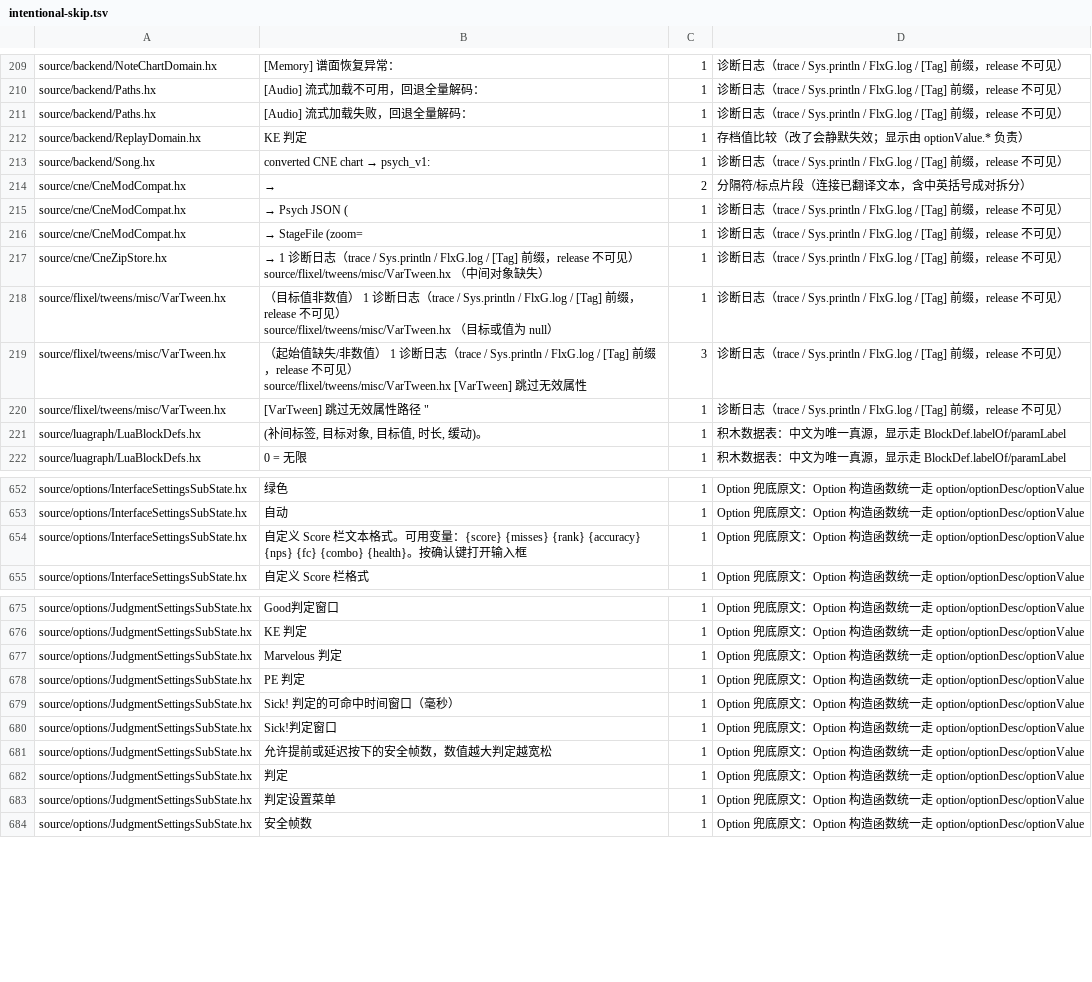
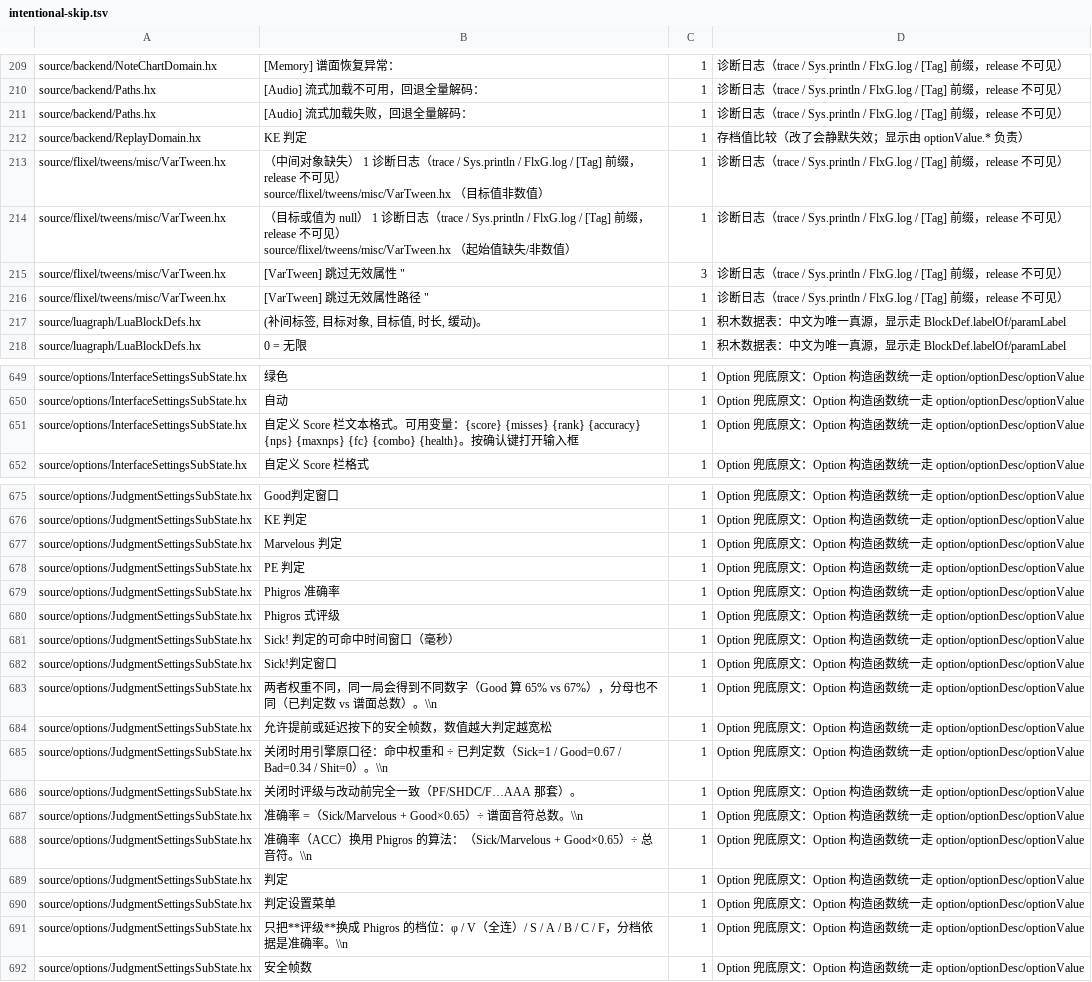
Before and after one commit to Bonus-XK/FNF-MeteoricEngine, a TSV file: tools/i18n/intentional-skip.tsv, drawn as a sheet; only a part is shown, gaps mark what is left out; the diff covers the shown part only.

Commit message:
chore(i18n): 语言包补齐评级/NPS 文案并更新未本地化基线
- 新增 Phigros 评级相关 key（面板读数、设置项与说明中英各一份）
- 新增 NPS 开关与 Score 栏格式项的说明文案（含新增的 {maxnps} 变量）
- 结果页新增「峰值NPS」行文案
- intentional-skip.tsv 基线更新：新增项均为「Option 兜底原文」
  （Option 构造函数统一走 option/optionDesc/optionValue，与既有 273 条同类）

check_i18n.py 7 项全绿。

```diff
--- a/tools/i18n/intentional-skip.tsv
+++ b/tools/i18n/intentional-skip.tsv
@@ -212,12 +212,7 @@ source/backend/Paths.hx	[Audio] 流式加载失败，回退全量解码：	1	诊
 source/backend/ReplayDomain.hx	KE 判定	1	存档值比较（改了会静默失效；显示由 optionValue.* 负责）
-source/backend/Song.hx	converted CNE chart → psych_v1: 	1	诊断日志（trace / Sys.println / FlxG.log / [Tag] 前缀，release 不可见）
-source/cne/CneModCompat.hx	 → 	2	分隔符/标点片段（连接已翻译文本，含中英括号成对拆分）
-source/cne/CneModCompat.hx	 → Psych JSON (	1	诊断日志（trace / Sys.println / FlxG.log / [Tag] 前缀，release 不可见）
-source/cne/CneModCompat.hx	 → StageFile (zoom=	1	诊断日志（trace / Sys.println / FlxG.log / [Tag] 前缀，release 不可见）
-source/cne/CneZipStore.hx	" → 	1	诊断日志（trace / Sys.println / FlxG.log / [Tag] 前缀，release 不可见）
-source/flixel/tweens/misc/VarTween.hx	"（中间对象缺失）	1	诊断日志（trace / Sys.println / FlxG.log / [Tag] 前缀，release 不可见）
-source/flixel/tweens/misc/VarTween.hx	"（目标值非数值）	1	诊断日志（trace / Sys.println / FlxG.log / [Tag] 前缀，release 不可见）
-source/flixel/tweens/misc/VarTween.hx	"（目标或值为 null）	1	诊断日志（trace / Sys.println / FlxG.log / [Tag] 前缀，release 不可见）
-source/flixel/tweens/misc/VarTween.hx	"（起始值缺失/非数值）	1	诊断日志（trace / Sys.println / FlxG.log / [Tag] 前缀，release 不可见）
-source/flixel/tweens/misc/VarTween.hx	[VarTween] 跳过无效属性 "	3	诊断日志（trace / Sys.println / FlxG.log / [Tag] 前缀，release 不可见）
+source/flixel/tweens/misc/VarTween.hx	"（中间对象缺失）	1	诊断日志（trace / Sys.println / FlxG.log / [Tag] 前缀，release 不可见）
+source/flixel/tweens/misc/VarTween.hx	"（目标值非数值）	1	诊断日志（trace / Sys.println / FlxG.log / [Tag] 前缀，release 不可见）
+source/flixel/tweens/misc/VarTween.hx	"（目标或值为 null）	1	诊断日志（trace / Sys.println / FlxG.log / [Tag] 前缀，release 不可见）
+source/flixel/tweens/misc/VarTween.hx	"（起始值缺失/非数值）	1	诊断日志（trace / Sys.println / FlxG.log / [Tag] 前缀，release 不可见）
+source/flixel/tweens/misc/VarTween.hx	[VarTween] 跳过无效属性 "	3	诊断日志（trace / Sys.println / FlxG.log / [Tag] 前缀，release 不可见）
 source/flixel/tweens/misc/VarTween.hx	[VarTween] 跳过无效属性路径 "	1	诊断日志（trace / Sys.println / FlxG.log / [Tag] 前缀，release 不可见）
@@ -656,3 +652,3 @@ source/options/InterfaceSettingsSubState.hx	绿色	1	Option 兜底原文：Optio
 source/options/InterfaceSettingsSubState.hx	自动	1	Option 兜底原文：Option 构造函数统一走 option/optionDesc/optionValue
-source/options/InterfaceSettingsSubState.hx	自定义 Score 栏文本格式。可用变量：{score} {misses} {rank} {accuracy} {nps} {fc} {combo} {health}。按确认键打开输入框	1	Option 兜底原文：Option 构造函数统一走 option/optionDesc/optionValue
+source/options/InterfaceSettingsSubState.hx	自定义 Score 栏文本格式。可用变量：{score} {misses} {rank} {accuracy} {nps} {maxnps} {fc} {combo} {health}。按确认键打开输入框	1	Option 兜底原文：Option 构造函数统一走 option/optionDesc/optionValue
 source/options/InterfaceSettingsSubState.hx	自定义 Score 栏格式	1	Option 兜底原文：Option 构造函数统一走 option/optionDesc/optionValue
@@ -681,7 +680,15 @@ source/options/JudgmentSettingsSubState.hx	Marvelous 判定	1	Option 兜底原
 source/options/JudgmentSettingsSubState.hx	PE 判定	1	Option 兜底原文：Option 构造函数统一走 option/optionDesc/optionValue
+source/options/JudgmentSettingsSubState.hx	Phigros 准确率	1	Option 兜底原文：Option 构造函数统一走 option/optionDesc/optionValue
+source/options/JudgmentSettingsSubState.hx	Phigros 式评级	1	Option 兜底原文：Option 构造函数统一走 option/optionDesc/optionValue
 source/options/JudgmentSettingsSubState.hx	Sick! 判定的可命中时间窗口（毫秒）	1	Option 兜底原文：Option 构造函数统一走 option/optionDesc/optionValue
 source/options/JudgmentSettingsSubState.hx	Sick!判定窗口	1	Option 兜底原文：Option 构造函数统一走 option/optionDesc/optionValue
+source/options/JudgmentSettingsSubState.hx	两者权重不同，同一局会得到不同数字（Good 算 65% vs 67%），分母也不同（已判定数 vs 谱面总数）。\\n	1	Option 兜底原文：Option 构造函数统一走 option/optionDesc/optionValue
 source/options/JudgmentSettingsSubState.hx	允许提前或延迟按下的安全帧数，数值越大判定越宽松	1	Option 兜底原文：Option 构造函数统一走 option/optionDesc/optionValue
+source/options/JudgmentSettingsSubState.hx	关闭时用引擎原口径：命中权重和 ÷ 已判定数（Sick=1 / Good=0.67 / Bad=0.34 / Shit=0）。\\n	1	Option 兜底原文：Option 构造函数统一走 option/optionDesc/optionValue
+source/options/JudgmentSettingsSubState.hx	关闭时评级与改动前完全一致（PF/SHDC/F…AAA 那套）。	1	Option 兜底原文：Option 构造函数统一走 option/optionDesc/optionValue
+source/options/JudgmentSettingsSubState.hx	准确率 =（Sick/Marvelous + Good×0.65）÷ 谱面音符总数。\\n	1	Option 兜底原文：Option 构造函数统一走 option/optionDesc/optionValue
+source/options/JudgmentSettingsSubState.hx	准确率（ACC）换用 Phigros 的算法：（Sick/Marvelous + Good×0.65）÷ 总音符。\\n	1	Option 兜底原文：Option 构造函数统一走 option/optionDesc/optionValue
 source/options/JudgmentSettingsSubState.hx	判定	1	Option 兜底原文：Option 构造函数统一走 option/optionDesc/optionValue
 source/options/JudgmentSettingsSubState.hx	判定设置菜单	1	Option 兜底原文：Option 构造函数统一走 option/optionDesc/optionValue
+source/options/JudgmentSettingsSubState.hx	只把**评级**换成 Phigros 的档位：φ / V（全连）/ S / A / B / C / F，分档依据是准确率。\\n	1	Option 兜底原文：Option 构造函数统一走 option/optionDesc/optionValue
 source/options/JudgmentSettingsSubState.hx	安全帧数	1	Option 兜底原文：Option 构造函数统一走 option/optionDesc/optionValue
```
Also changed, not shown: 4 added rows, 32 removed rows and 2 edited cells elsewhere in this file, 4 other files.
